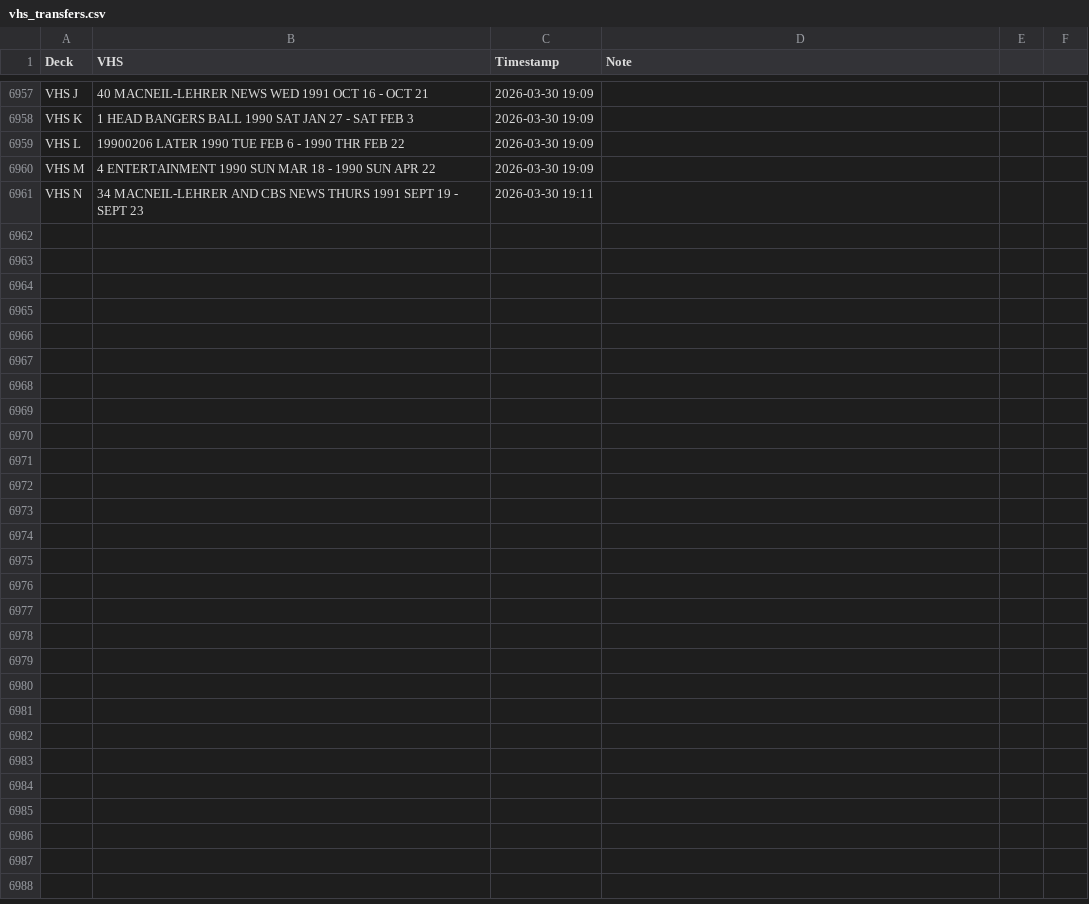
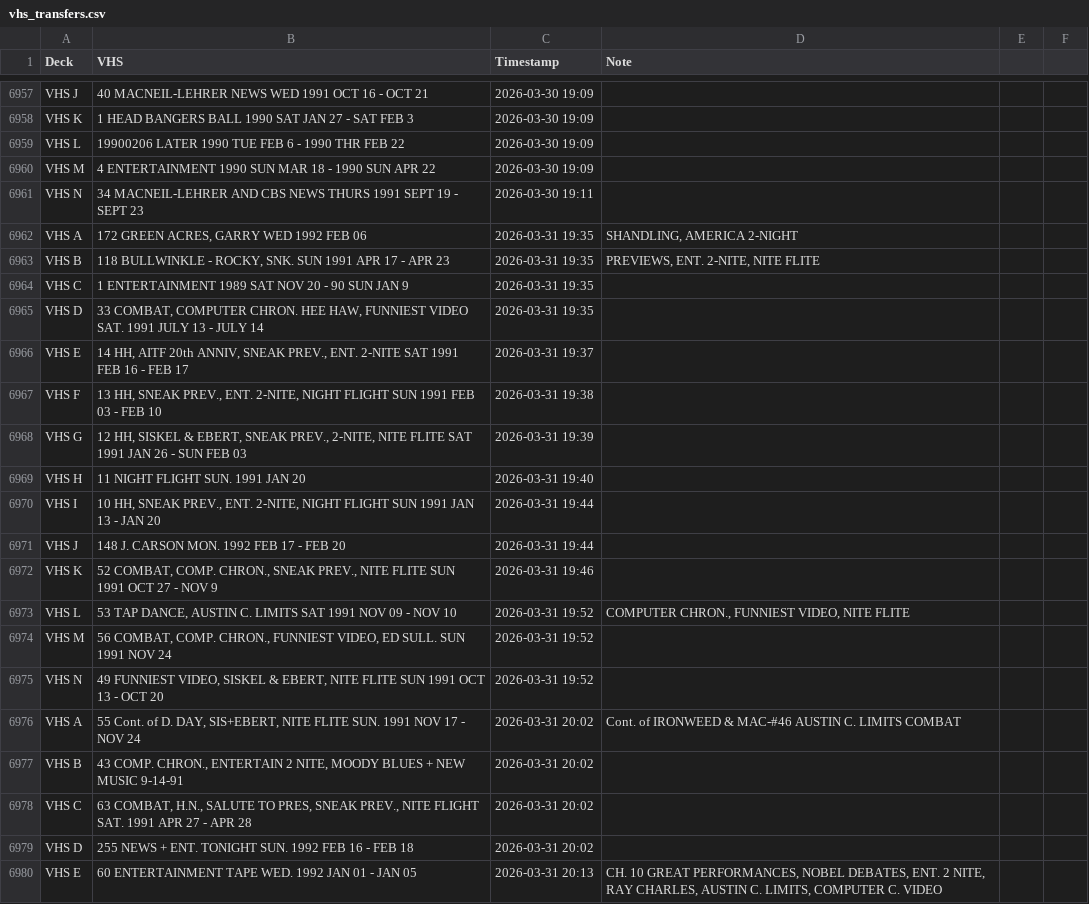
Before and after one commit to gamedays-software-development/OakleyFixed, a CSV file: vhs_transfers.csv, drawn as a sheet; only a part is shown, gaps mark what is left out; the diff covers the shown part only.

```diff
--- a/vhs_transfers.csv
+++ b/vhs_transfers.csv
@@ -6961 +6961,20 @@ VHS M,4 ENTERTAINMENT 1990 SUN MAR 18 - 1990 SUN APR 22,2026-03-30 19:09,
 VHS N,34 MACNEIL-LEHRER AND CBS NEWS THURS 1991 SEPT 19 - SEPT 23,2026-03-30 19:11,
+VHS A,"172 GREEN ACRES, GARRY WED 1992 FEB 06",2026-03-31 19:35,"SHANDLING, AMERICA 2-NIGHT"
+VHS B,"118 BULLWINKLE - ROCKY, SNK. SUN 1991 APR 17 - APR 23",2026-03-31 19:35,"PREVIEWS, ENT. 2-NITE, NITE FLITE"
+VHS C,1 ENTERTAINMENT 1989 SAT NOV 20 - 90 SUN JAN 9,2026-03-31 19:35,
+VHS D,"33 COMBAT, COMPUTER CHRON. HEE HAW, FUNNIEST VIDEO SAT. 1991 JULY 13 - JULY 14",2026-03-31 19:35,
+VHS E,"14 HH, AITF 20th ANNIV, SNEAK PREV., ENT. 2-NITE SAT 1991 FEB 16 - FEB 17",2026-03-31 19:37,
+VHS F,"13 HH, SNEAK PREV., ENT. 2-NITE, NIGHT FLIGHT SUN 1991 FEB 03 - FEB 10",2026-03-31 19:38,
+VHS G,"12 HH, SISKEL & EBERT, SNEAK PREV., 2-NITE, NITE FLITE SAT 1991 JAN 26 - SUN FEB 03",2026-03-31 19:39,
+VHS H,11 NIGHT FLIGHT SUN. 1991 JAN 20,2026-03-31 19:40,
+VHS I,"10 HH, SNEAK PREV., ENT. 2-NITE, NIGHT FLIGHT SUN 1991 JAN 13 - JAN 20",2026-03-31 19:44,
+VHS J,148 J. CARSON MON. 1992 FEB 17 - FEB 20,2026-03-31 19:44,
+VHS K,"52 COMBAT, COMP. CHRON., SNEAK PREV., NITE FLITE SUN 1991 OCT 27 - NOV 9",2026-03-31 19:46,
+VHS L,"53 TAP DANCE, AUSTIN C. LIMITS SAT 1991 NOV 09 - NOV 10",2026-03-31 19:52,"COMPUTER CHRON., FUNNIEST VIDEO, NITE FLITE"
+VHS M,"56 COMBAT, COMP. CHRON., FUNNIEST VIDEO, ED SULL. SUN 1991 NOV 24",2026-03-31 19:52,
+VHS N,"49 FUNNIEST VIDEO, SISKEL & EBERT, NITE FLITE SUN 1991 OCT 13 - OCT 20",2026-03-31 19:52,
+VHS A,"55 Cont. of D. DAY, SIS+EBERT, NITE FLITE SUN. 1991 NOV 17 - NOV 24",2026-03-31 20:02,Cont. of IRONWEED & MAC-#46 AUSTIN C. LIMITS COMBAT
+VHS B,"43 COMP. CHRON., ENTERTAIN 2 NITE, MOODY BLUES + NEW MUSIC 9-14-91",2026-03-31 20:02,
+VHS C,"63 COMBAT, H.N., SALUTE TO PRES, SNEAK PREV., NITE FLIGHT SAT. 1991 APR 27 - APR 28",2026-03-31 20:02,
+VHS D,255 NEWS + ENT. TONIGHT SUN. 1992 FEB 16 - FEB 18,2026-03-31 20:02,
+VHS E,60 ENTERTAINMENT TAPE WED. 1992 JAN 01 - JAN 05,2026-03-31 20:13,"CH. 10 GREAT PERFORMANCES, NOBEL DEBATES, ENT. 2 NITE, RAY CHARLES, AUSTIN C. LIMITS, COMPUTER C. VIDEO"
```
Also changed, not shown: 9 added rows elsewhere in this file.
